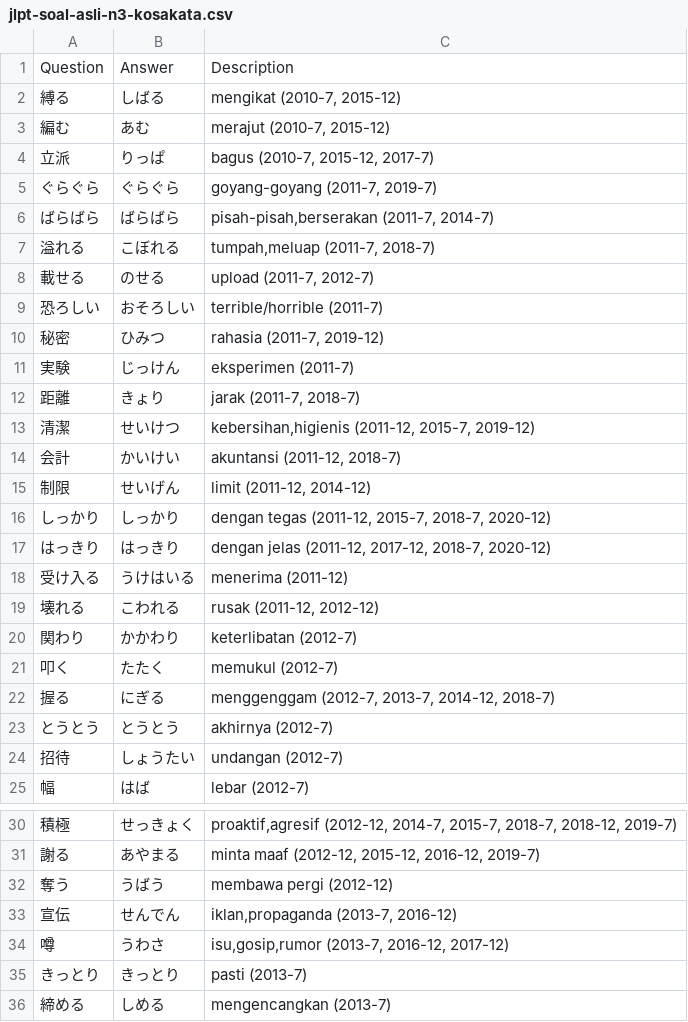
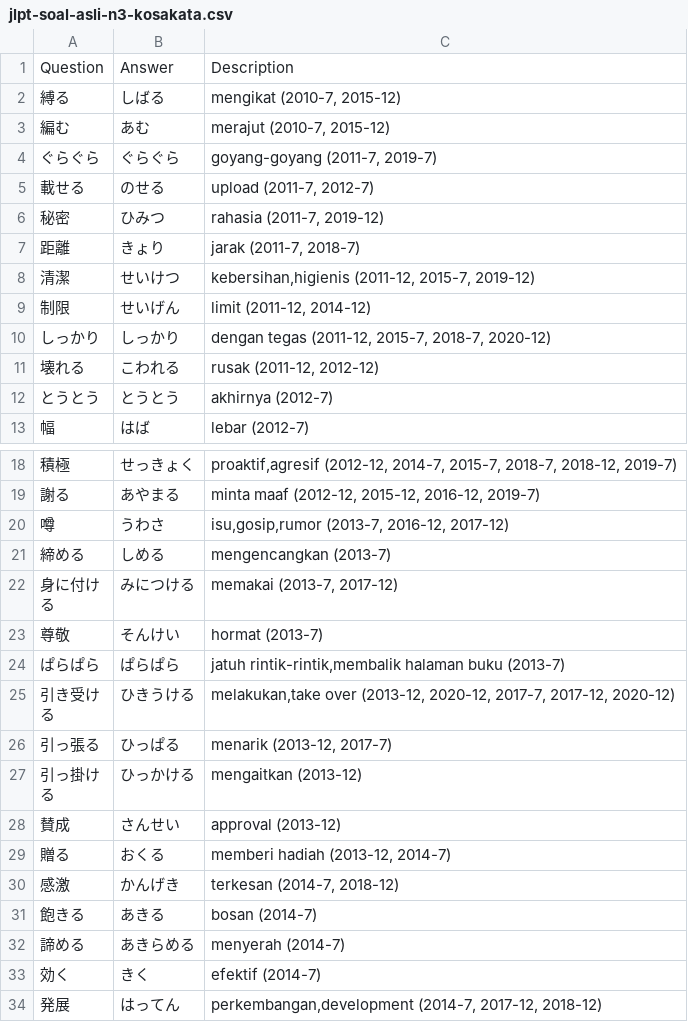
Before and after one commit to moemoe89/simple-quizify, a CSV file: jlpt-soal-asli-n3-kosakata.csv, drawn as a sheet; only a part is shown, gaps mark what is left out; the shorter side is filled out with more unchanged rows; the diff covers the shown part only; the diff names each change by its address in the sheet, - before the commit and + after, or states it on an @@ line.

Commit message:
feat: remove remembered words

```diff
--- a/jlpt-soal-asli-n3-kosakata.csv
+++ b/jlpt-soal-asli-n3-kosakata.csv
-row 4: 立派 | りっぱ | bagus (2010-7, 2015-12, 2017-7)
-row 6: ばらばら | ばらばら | pisah-pisah,berserakan (2011-7, 2014-7)
-row 7: 溢れる | こぼれる | tumpah,meluap (2011-7, 2018-7)
-row 9: 恐ろしい | おそろしい | terrible/horrible (2011-7)
-row 11: 実験 | じっけん | eksperimen (2011-7)
-row 14: 会計 | かいけい | akuntansi (2011-12, 2018-7)
-row 17: はっきり | はっきり | dengan jelas (2011-12, 2017-12, 2018-7, 2020-12)
-row 18: 受け入る | うけはいる | menerima (2011-12)
-row 20: 関わり | かかわり | keterlibatan (2012-7)
-row 21: 叩く | たたく | memukul (2012-7)
-row 22: 握る | にぎる | menggenggam (2012-7, 2013-7, 2014-12, 2018-7)
-row 24: 招待 | しょうたい | undangan (2012-7)
-row 32: 奪う | うばう | membawa pergi (2012-12)
-row 33: 宣伝 | せんでん | iklan,propaganda (2013-7, 2016-12)
-row 35: きっとり | きっとり | pasti (2013-7)
```
Also changed, not shown: 22 removed rows elsewhere in this file.
